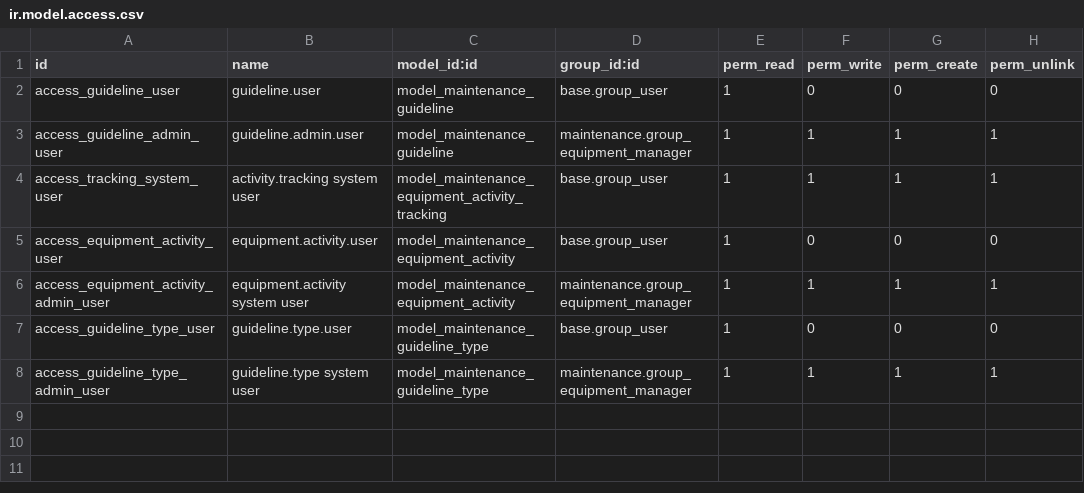
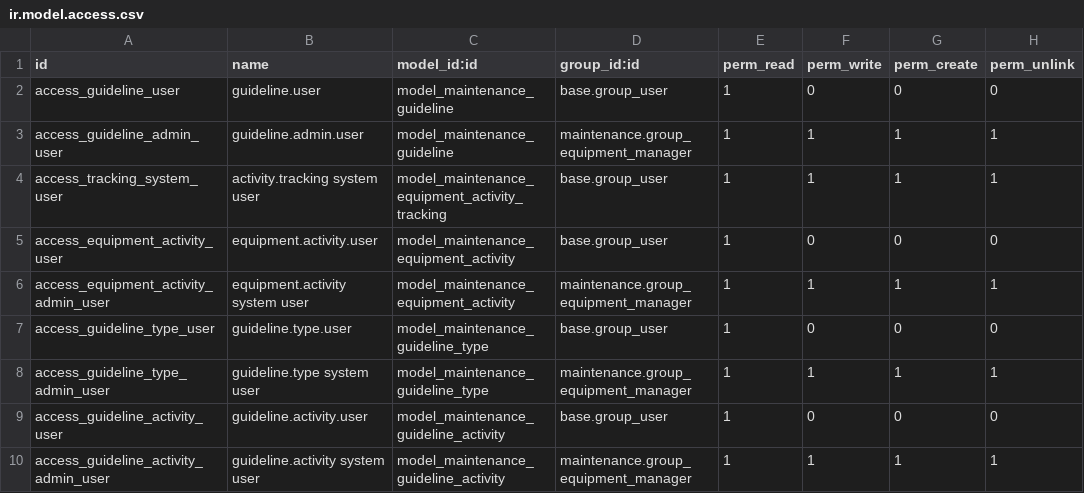
Before and after one commit to MobilizeSpa/Mantenimiento, a CSV file: l10n_cl_maintenance/security/ir.model.access.csv, drawn as a sheet.

```diff
--- a/l10n_cl_maintenance/security/ir.model.access.csv
+++ b/l10n_cl_maintenance/security/ir.model.access.csv
@@ -8 +8,3 @@ access_guideline_type_user,guideline.type.user,model_maintenance_guideline_type,
 access_guideline_type_admin_user,guideline.type system user,model_maintenance_guideline_type,maintenance.group_equipment_manager,1,1,1,1
+access_guideline_activity_user,guideline.activity.user,model_maintenance_guideline_activity,base.group_user,1,0,0,0
+access_guideline_activity_admin_user,guideline.activity system user,model_maintenance_guideline_activity,maintenance.group_equipment_manager,1,1,1,1
```
Also changed, not shown: 6 other files.
